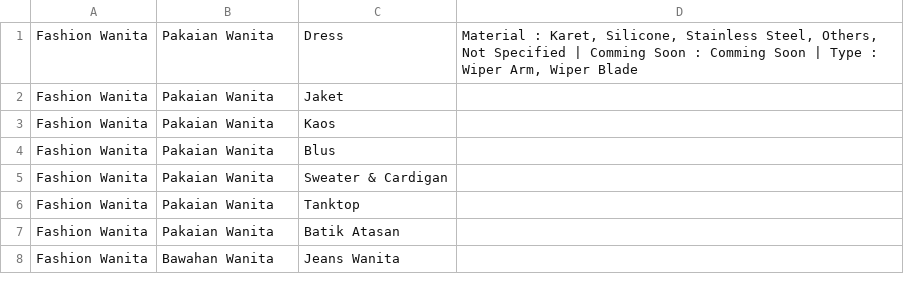
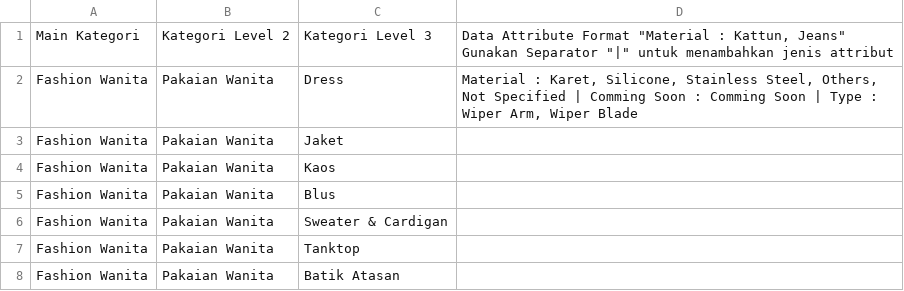
Before and after one commit to nfathoni79/bonian, a CSV file: webroot/files/csv/attribute.csv, drawn as a sheet; only a part is shown; the shorter side is filled out with more unchanged rows.

```diff
--- a/webroot/files/csv/attribute.csv
+++ b/webroot/files/csv/attribute.csv
@@ -1 +1,2 @@
+Main Kategori,Kategori Level 2,Kategori Level 3,"Data Attribute Format ""Material : Kattun, Jeans"" Gunakan Separator ""|"" untuk menambahkan jenis attribut"
 Fashion Wanita,Pakaian Wanita,Dress,"Material : Karet, Silicone, Stainless Steel, Others, Not Specified | Comming Soon : Comming Soon | Type : Wiper Arm, Wiper Blade"
```
Also changed, not shown: webroot/files/csv/brand.csv, webroot/files/csv/categories.csv, 11 other files.
